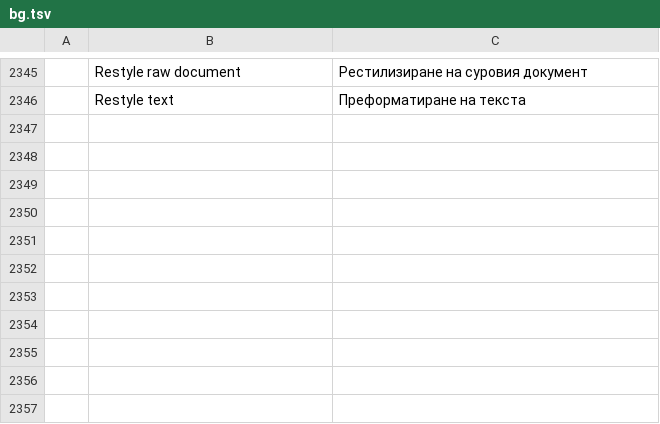
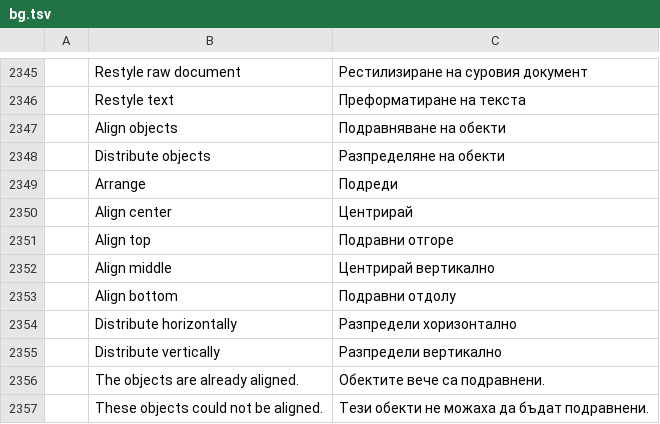
Before and after one commit to OddTony/clone.pdfcraft, a TSV file: crates/ui-egui/src/i18n/bg.tsv, drawn as a sheet; only a part is shown, gaps mark what is left out; the diff names each change by its address in the sheet, - before the commit and + after, or states it on an @@ line.

```diff
--- a/crates/ui-egui/src/i18n/bg.tsv
+++ b/crates/ui-egui/src/i18n/bg.tsv
+row 2347:  | Align objects | Подравняване на обекти
+row 2348:  | Distribute objects | Разпределяне на обекти
+row 2349:  | Arrange | Подреди
+row 2350:  | Align center | Центрирай
+row 2351:  | Align top | Подравни отгоре
+row 2352:  | Align middle | Центрирай вертикално
+row 2353:  | Align bottom | Подравни отдолу
+row 2354:  | Distribute horizontally | Разпредели хоризонтално
+row 2355:  | Distribute vertically | Разпредели вертикално
+row 2356:  | The objects are already aligned. | Обектите вече са подравнени.
+row 2357:  | These objects could not be aligned. | Тези обекти не можаха да бъдат подравнени.
```
Also changed, not shown: crates/ui-egui/src/i18n/el.tsv, crates/ui-egui/src/i18n/kk.tsv, 31 other files.
